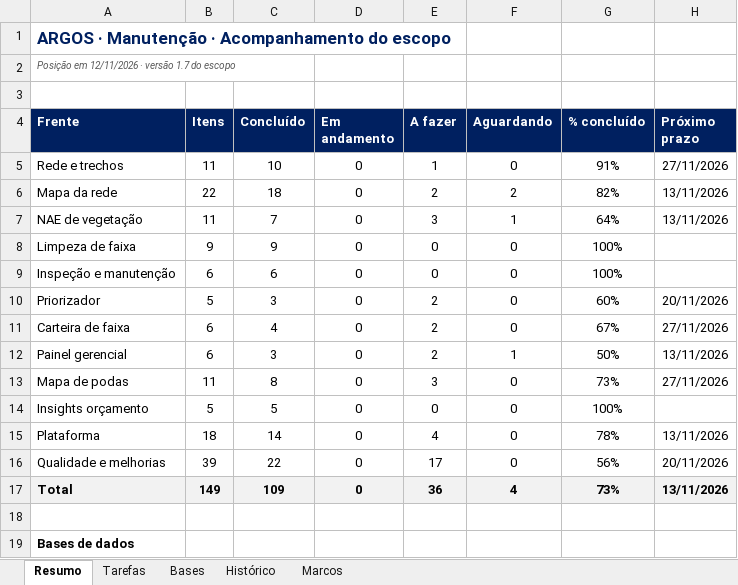
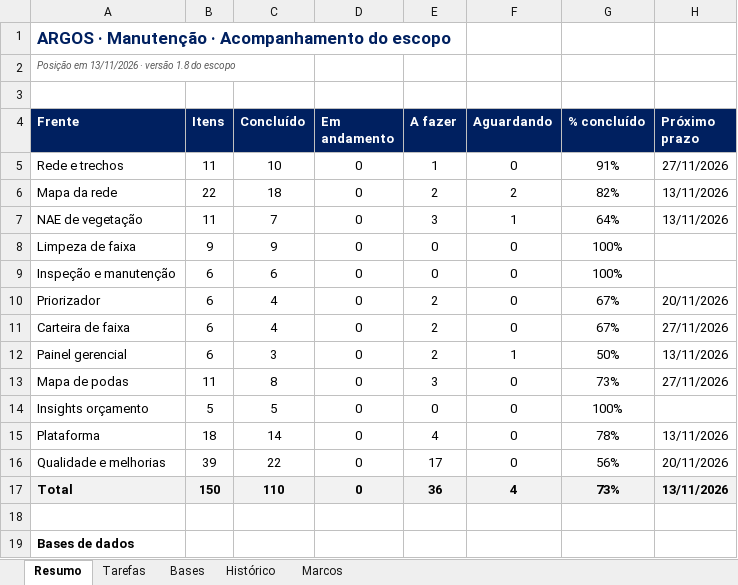
Before and after one commit to LGRSV/vera-vegeta-o-back, an Excel workbook: teste/escopo/ARGOS_acompanhamento.xlsx, sheet Resumo, drawn as a sheet; only a part is shown; values as stored, in another font and other column widths than the file's, no borders; the diff names each change by its address in the sheet, - before the commit and + after, or states it on an @@ line.

```diff
--- a/teste/escopo/ARGOS_acompanhamento.xlsx (sheet Resumo)
+++ b/teste/escopo/ARGOS_acompanhamento.xlsx (sheet Resumo)
-A2 (Frente): Posição em 12/11/2026 · versão 1.7 do escopo
+A2 (Frente): Posição em 13/11/2026 · versão 1.8 do escopo
-B10 (Itens): 5
+B10 (Itens): 6
-C10 (Concluído): 3
+C10 (Concluído): 4
-G10 (% concluído): 60%
+G10 (% concluído): 67%
-B17 (Itens): 149
+B17 (Itens): 150
-C17 (Concluído): 109
+C17 (Concluído): 110
```
Also changed, not shown: sheet Tarefas, sheet Bases, sheet Histórico, formulas that keep their value, charts or pictures, 5 other files.
